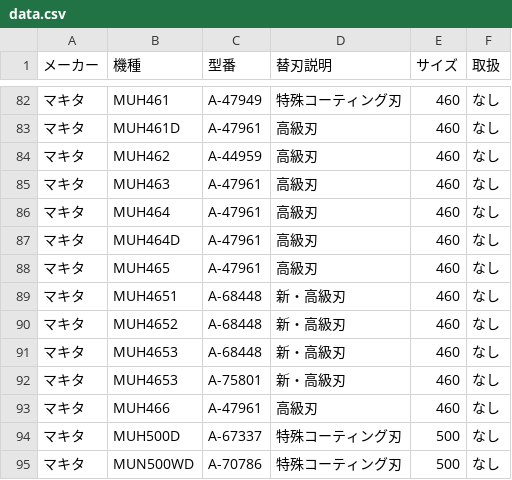
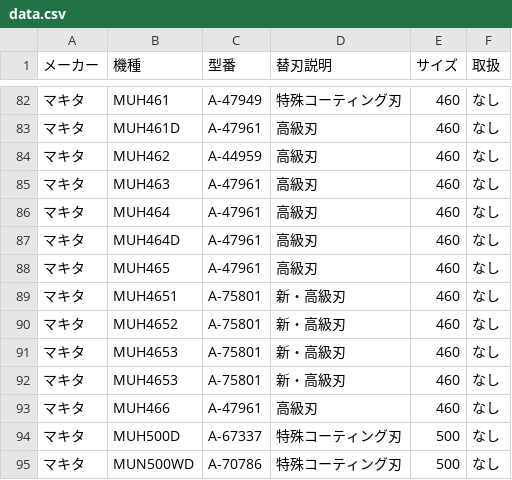
Before and after one commit to delint00-collab/kaeba-search, a CSV file: data.csv, drawn as a sheet; only a part is shown, gaps mark what is left out.

Commit message:
Update data.csv

```diff
--- a/data.csv
+++ b/data.csv
@@ -88,5 +88,5 @@
 マキタ,MUH465,A-47961,高級刃,460,なし
-マキタ,MUH4651,A-68448,新・高級刃,460,なし
-マキタ,MUH4652,A-68448,新・高級刃,460,なし
-マキタ,MUH4653,A-68448,新・高級刃,460,なし
+マキタ,MUH4651,A-75801,新・高級刃,460,なし
+マキタ,MUH4652,A-75801,新・高級刃,460,なし
+マキタ,MUH4653,A-75801,新・高級刃,460,なし
 マキタ,MUH4653,A-75801,新・高級刃,460,なし
```
